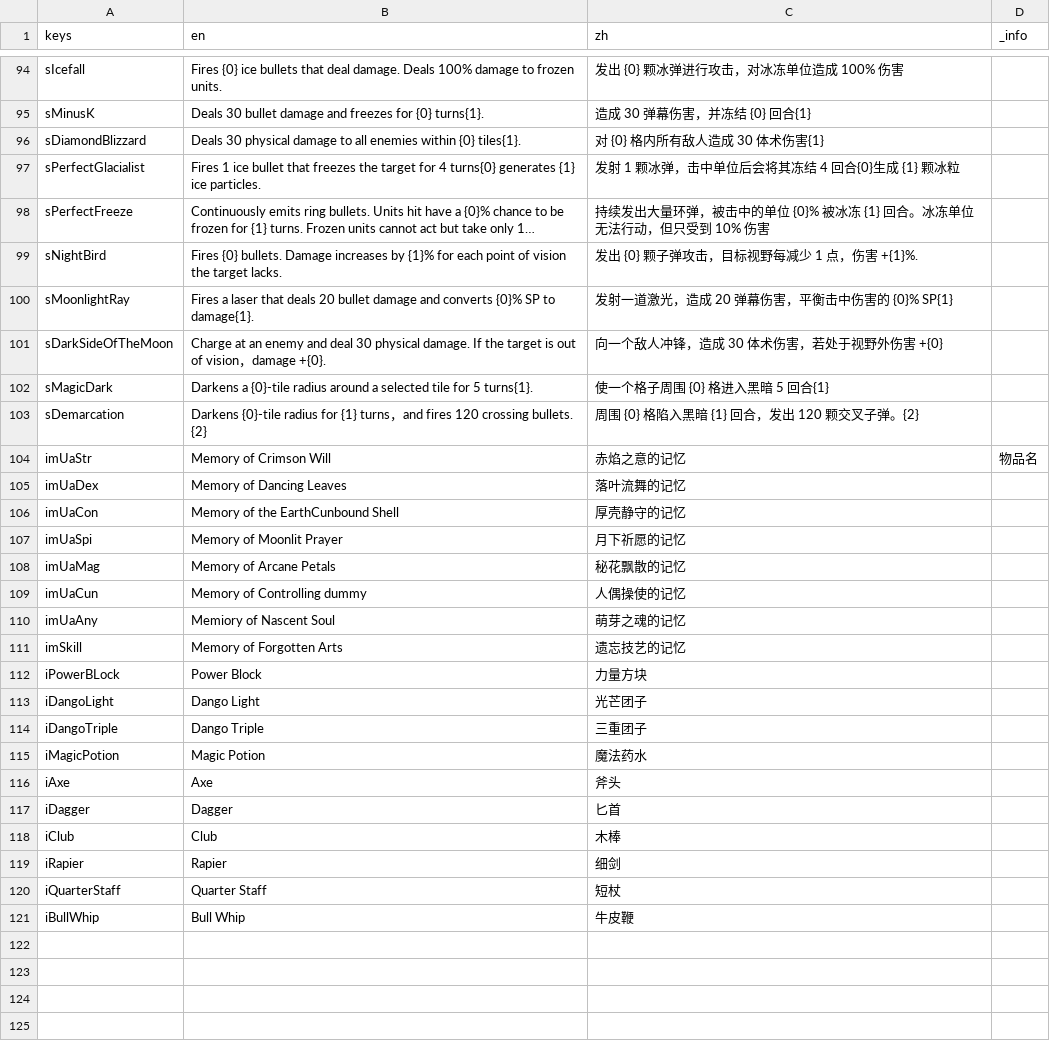
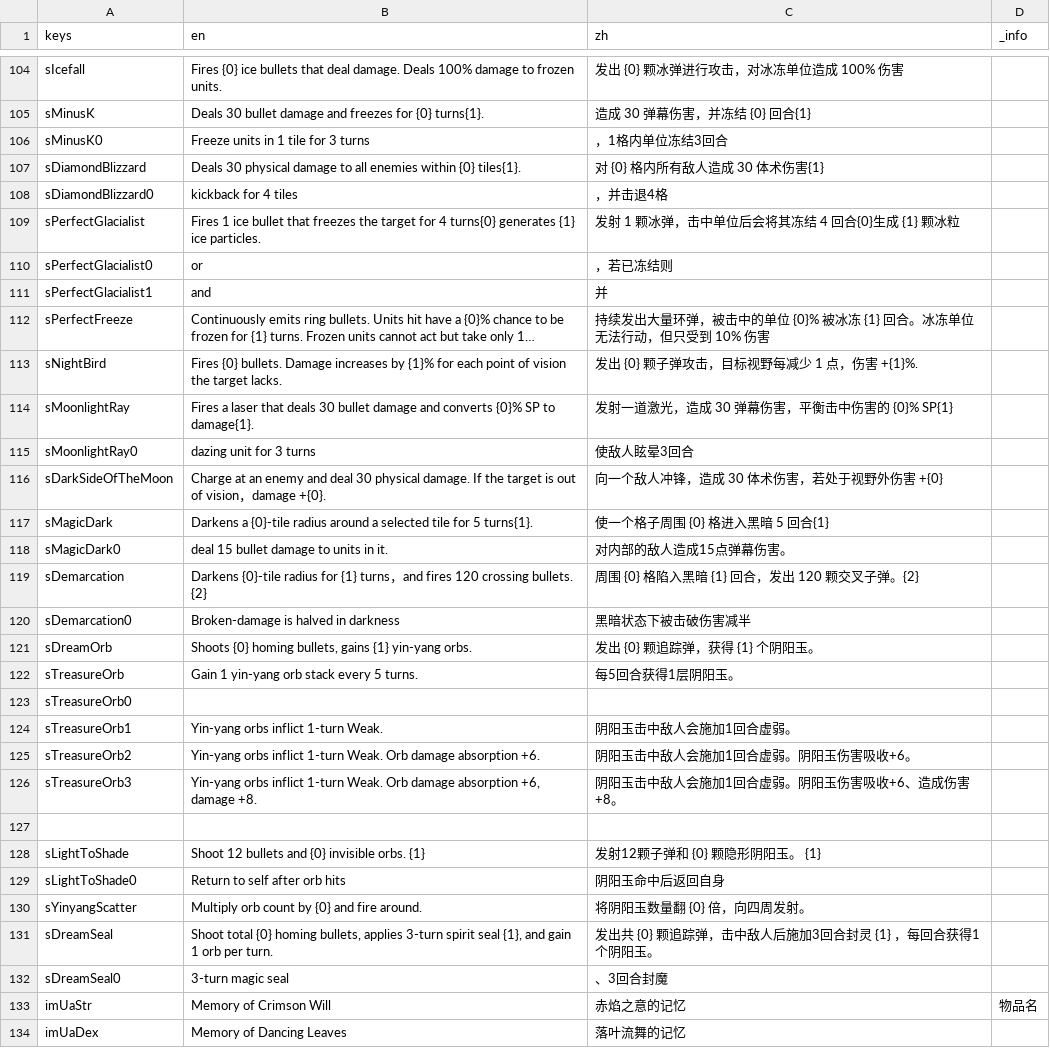
Before and after one commit to CirnoDango/AOG, a CSV file: Other/tr.csv, drawn as a sheet; only a part is shown, gaps mark what is left out; the shorter side is filled out with more unchanged rows; long unchanged cells end in …; addresses are those after the commit; the diff covers the shown part only; the diff names each change by its address in the sheet, - before the commit and + after, or states it on an @@ line.

```diff
--- a/Other/tr.csv
+++ b/Other/tr.csv
+row 106: sMinusK0 | Freeze units in 1 tile for 3 turns | ，1格内单位冻结3回合
+row 108: sDiamondBlizzard0 | kickback for 4 tiles | ，并击退4格
+row 110: sPerfectGlacialist0 | or | ，若已冻结则
+row 111: sPerfectGlacialist1 | and | 并
-B114 (en): …that deals 20 bullet damage…
+B114 (en): …that deals 30 bullet damage…
-C114 (zh): 发射一道激光，造成 20 弹幕伤害，平衡击中伤害的 {0}% SP{1}
+C114 (zh): 发射一道激光，造成 30 弹幕伤害，平衡击中伤害的 {0}% SP{1}
+row 115: sMoonlightRay0 | dazing unit for 3 turns | 使敌人眩晕3回合
+row 118: sMagicDark0 | deal 15 bullet damage to units in it. | 对内部的敌人造成15点弹幕伤害。
+row 120: sDemarcation0 | Broken-damage is halved in darkness | 黑暗状态下被击破伤害减半
+row 121: sDreamOrb | Shoots {0} homing bullets, gains {1} yin-yang orbs. | 发出 {0} 颗追踪弹，获得 {1} 个阴阳玉。
+row 122: sTreasureOrb | Gain 1 yin-yang orb stack every 5 turns. | 每5回合获得1层阴阳玉。
+row 123: sTreasureOrb0
+row 124: sTreasureOrb1 | Yin-yang orbs inflict 1-turn Weak. | 阴阳玉击中敌人会施加1回合虚弱。
+row 125: sTreasureOrb2 | Yin-yang orbs inflict 1-turn Weak. Orb damage absorption +6. | 阴阳玉击中敌人会施加1回合虚弱。阴阳玉伤害吸收+6。
+row 126: sTreasureOrb3 | Yin-yang orbs inflict 1-turn Weak. Orb damage absorption +6, damage +8. | 阴阳玉击中敌人会施加1回合虚弱。阴阳玉伤害吸收+6、造成伤害+8。
+row 127: (empty)
+row 128: sLightToShade | Shoot 12 bullets and {0} invisible orbs. {1} | 发射12颗子弹和 {0} 颗隐形阴阳玉。 {1}
+row 129: sLightToShade0 | Return to self after orb hits | 阴阳玉命中后返回自身
+row 130: sYinyangScatter | Multiply orb count by {0} and fire around. | 将阴阳玉数量翻 {0} 倍，向四周发射。
+row 131: sDreamSeal | Shoot total {0} homing bullets, applies 3-turn spirit seal {1}, and gain 1 orb per turn. | 发出共 {0} 颗追踪弹，击中敌人后施加3回合封灵 {1} ，每回合获得1个阴阳玉。
+row 132: sDreamSeal0 | 3-turn magic seal | 、3回合封魔
```
Also changed, not shown: 10 added rows elsewhere in this file, 44 other files.
